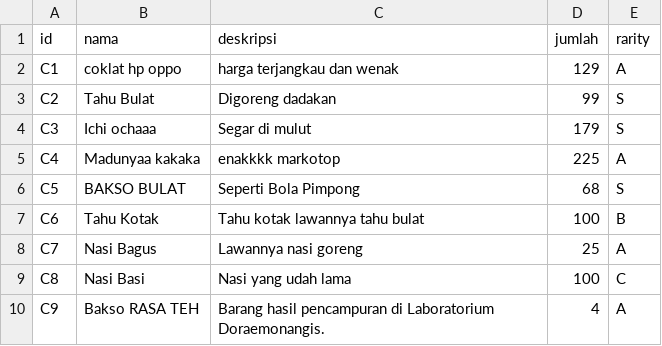
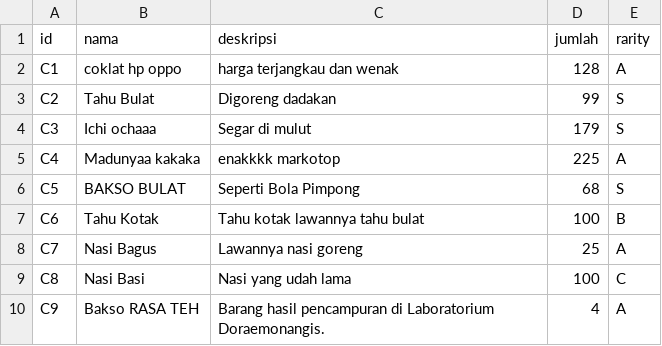
Before and after one commit to bayusamudra5502/TubesDaspro, a CSV file: db/consumable.csv, drawn as a sheet.

```diff
--- a/db/consumable.csv
+++ b/db/consumable.csv
@@ -1,3 +1,3 @@
 id;nama;deskripsi;jumlah;rarity
-C1;coklat hp oppo;harga terjangkau dan wenak;129;A
+C1;coklat hp oppo;harga terjangkau dan wenak;128;A
 C2;Tahu Bulat;Digoreng dadakan;99;S
```
Also changed, not shown: 5 other files.
